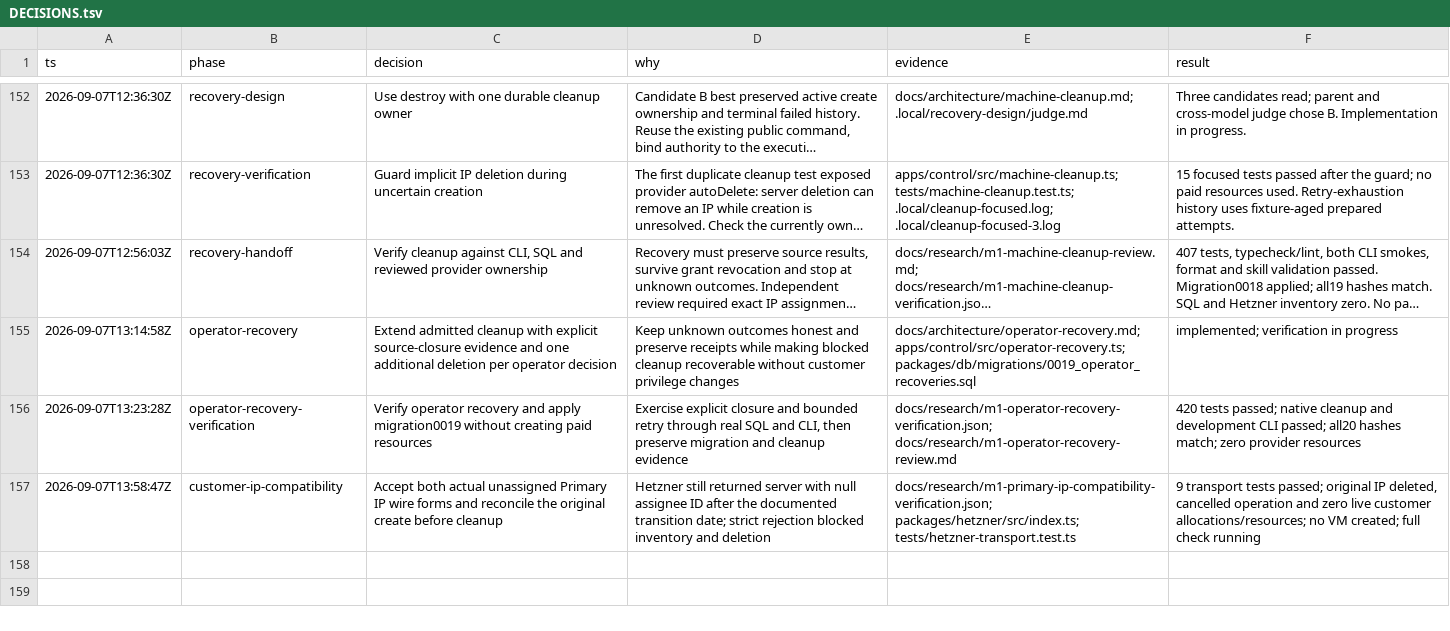
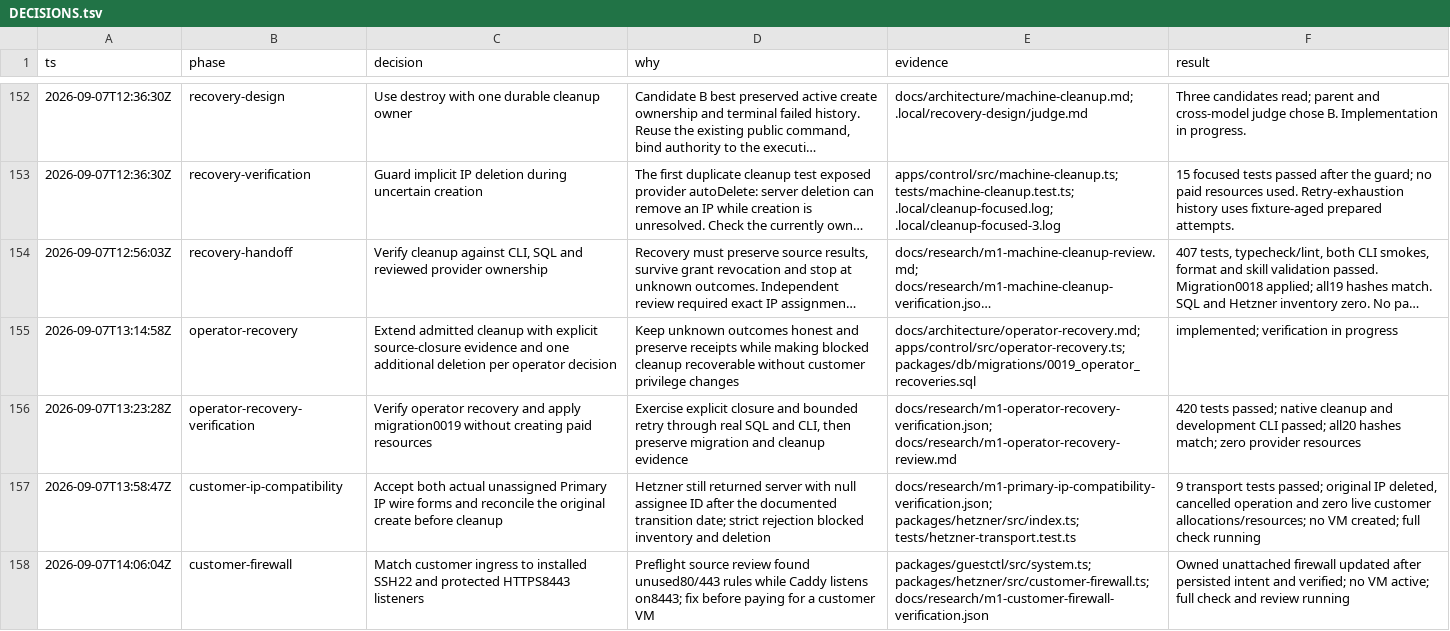
Before and after one commit to yahorbarkouski/agent-cloud, a TSV file: docs/DECISIONS.tsv, drawn as a sheet; only a part is shown, gaps mark what is left out; long unchanged cells end in …; the diff names each change by its address in the sheet, - before the commit and + after, or states it on an @@ line.

Commit message:
Allow the protected guest HTTPS listener through customer firewalls

```diff
--- a/docs/DECISIONS.tsv
+++ b/docs/DECISIONS.tsv
+row 158: 2026-09-07T14:06:04Z | customer-firewall | Match customer ingress to installed SSH22 and protected HTTPS8443 listeners | Preflight source review found unused80/443 rules while Caddy listens on8443; fix before paying for a customer VM | packages/guestctl/src/system.ts; packages/hetzner/src/customer-firewall.ts; docs/research/m1-customer-firewall-verification.json | Owned unattached firewall updated after persisted intent and verified; no VM active; full check and review running
```
Also changed, not shown: 9 other files.
